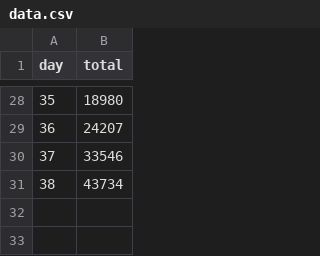
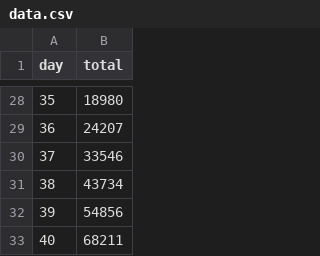
Before and after one commit to pzhzqt/corona, a CSV file: data.csv, drawn as a sheet; only a part is shown, gaps mark what is left out.

```diff
--- a/data.csv
+++ b/data.csv
@@ -31 +31,3 @@ day,total
 38,43734
+39,54856
+40,68211
```
Also changed, not shown: 3 other files.
